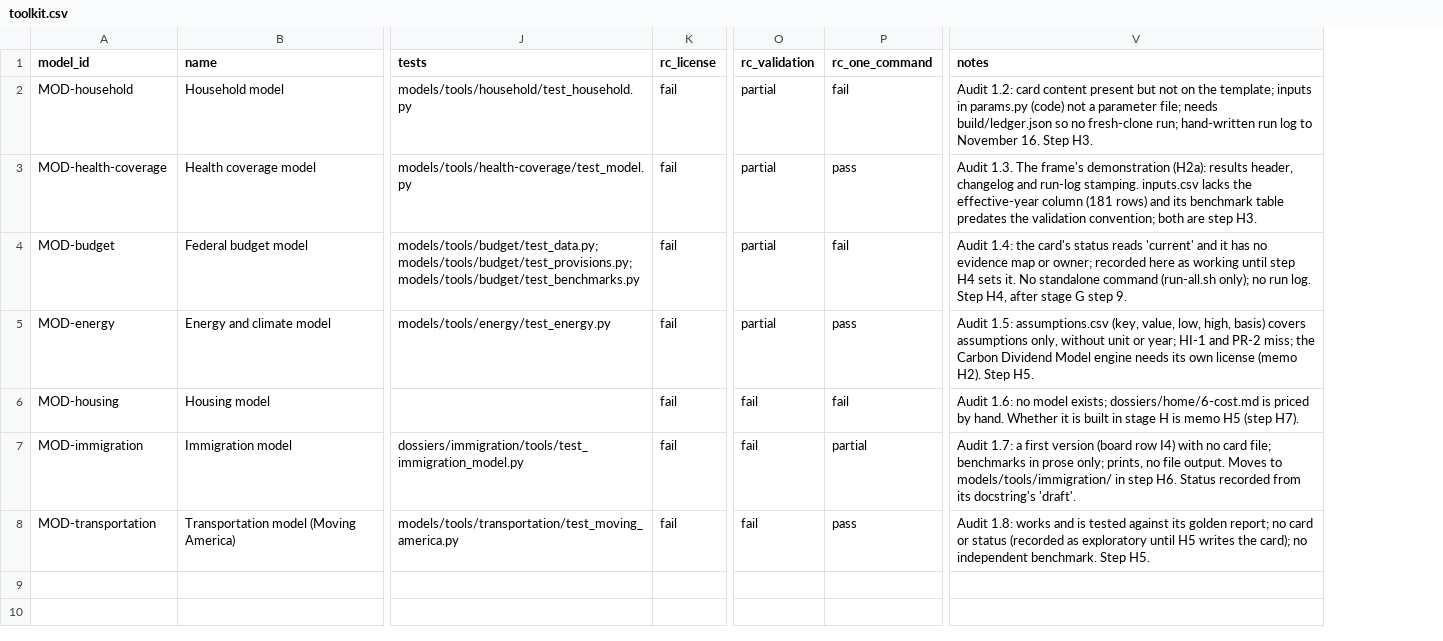
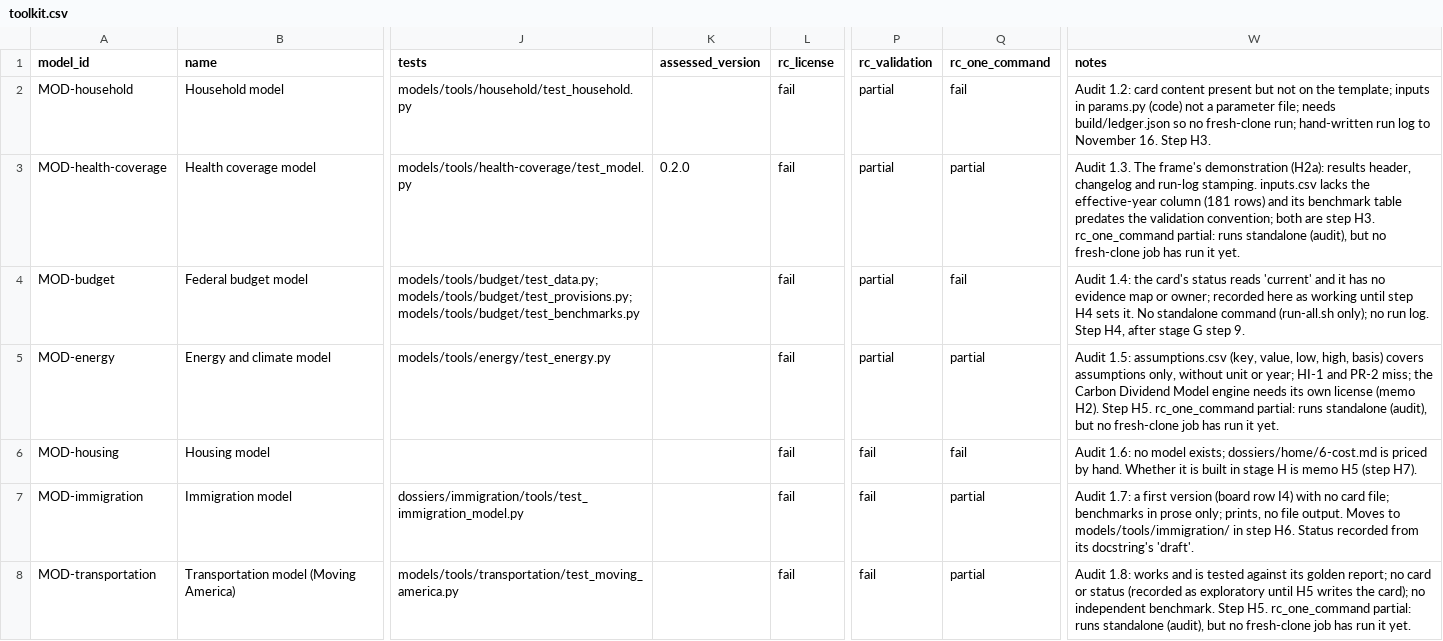
Before and after one commit to fm58cn6g4d-stack/project-2050, a CSV file: models/toolkit.csv, drawn as a sheet; only a part is shown, gaps mark what is left out; addresses are those after the commit; the diff names each change by its address in the sheet, - before the commit and + after, or states it on an @@ line.

```diff
--- a/models/toolkit.csv
+++ b/models/toolkit.csv
+column K (assessed_version), row 3: 0.2.0
-Q3 (rc_one_command): pass
+Q3 (rc_one_command): partial
-W3 (notes): …step H3.
+W3 (notes): …step H3. rc_one_command partial: runs standalone (audit), but no fresh-clone job has run it yet.
-Q5 (rc_one_command): pass
+Q5 (rc_one_command): partial
-W5 (notes): …Step H5.
+W5 (notes): …Step H5. rc_one_command partial: runs standalone (audit), but no fresh-clone job has run it yet.
-Q8 (rc_one_command): pass
+Q8 (rc_one_command): partial
-W8 (notes): …Step H5.
+W8 (notes): …Step H5. rc_one_command partial: runs standalone (audit), but no fresh-clone job has run it yet.
```
Also changed, not shown: 14 other files.
